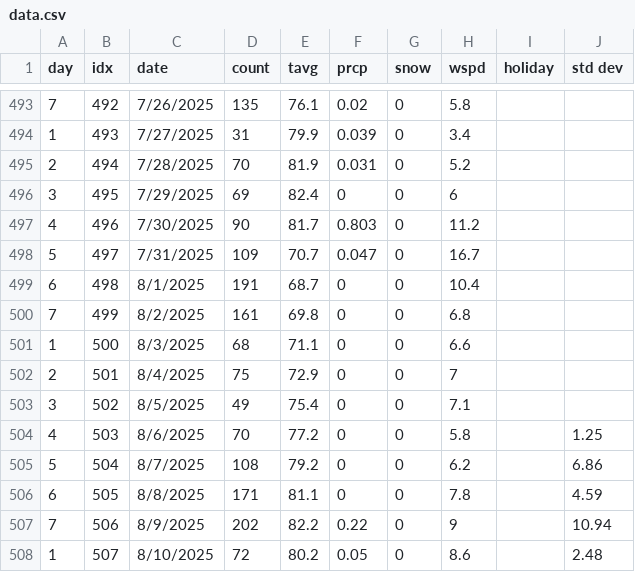
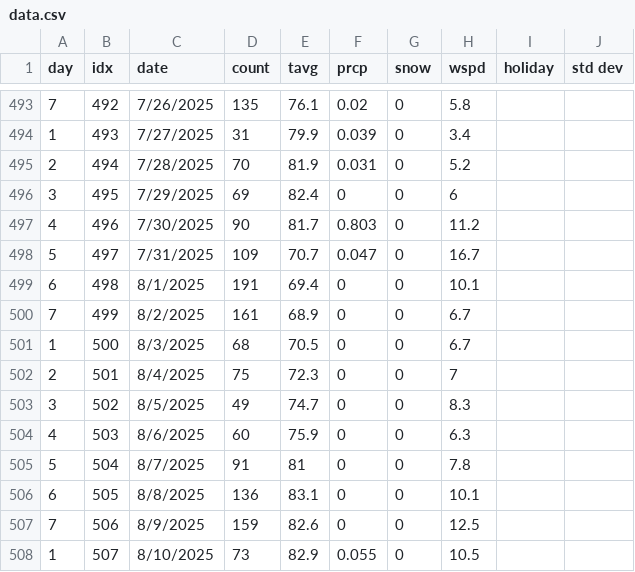
Before and after one commit to acard6/swe_dev, a CSV file: restaurant_analytics/data.csv, drawn as a sheet; only a part is shown, gaps mark what is left out; the diff covers the shown part only.

Commit message:
guesstamating

```diff
--- a/restaurant_analytics/data.csv
+++ b/restaurant_analytics/data.csv
@@ -498,11 +498,11 @@ day,idx,date,count,tavg,prcp,snow,wspd,holiday,std dev
 5,497,7/31/2025,109,70.7,0.047,0,16.7,,
-6,498,8/1/2025,191,68.7,0,0,10.4,,
-7,499,8/2/2025,161,69.8,0,0,6.8,,
-1,500,8/3/2025,68,71.1,0,0,6.6,,
-2,501,8/4/2025,75,72.9,0,0,7,,
-3,502,8/5/2025,49,75.4,0,0,7.1,,
-4,503,8/6/2025,70,77.2,0,0,5.8,,1.25
-5,504,8/7/2025,108,79.2,0,0,6.2,,6.86
-6,505,8/8/2025,171,81.1,0,0,7.8,,4.59
-7,506,8/9/2025,202,82.2,0.22,0,9,,10.94
-1,507,8/10/2025,72,80.2,0.05,0,8.6,,2.48
+6,498,8/1/2025,191,69.4,0,0,10.1,,
+7,499,8/2/2025,161,68.9,0,0,6.7,,
+1,500,8/3/2025,68,70.5,0,0,6.7,,
+2,501,8/4/2025,75,72.3,0,0,7,,
+3,502,8/5/2025,49,74.7,0,0,8.3,,
+4,503,8/6/2025,60,75.9,0,0,6.3,,
+5,504,8/7/2025,91,81,0,0,7.8,,
+6,505,8/8/2025,136,83.1,0,0,10.1,,
+7,506,8/9/2025,159,82.6,0,0,12.5,,
+1,507,8/10/2025,73,82.9,0.055,0,10.5,,
```
Also changed, not shown: 38 edited cells elsewhere in this file.
